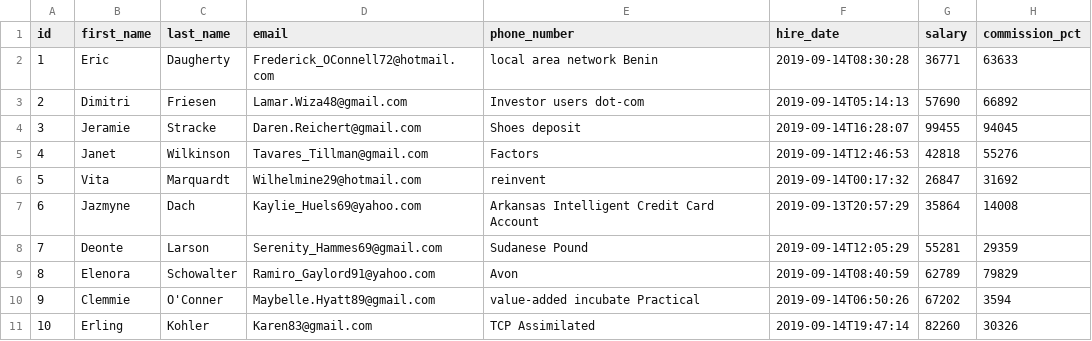
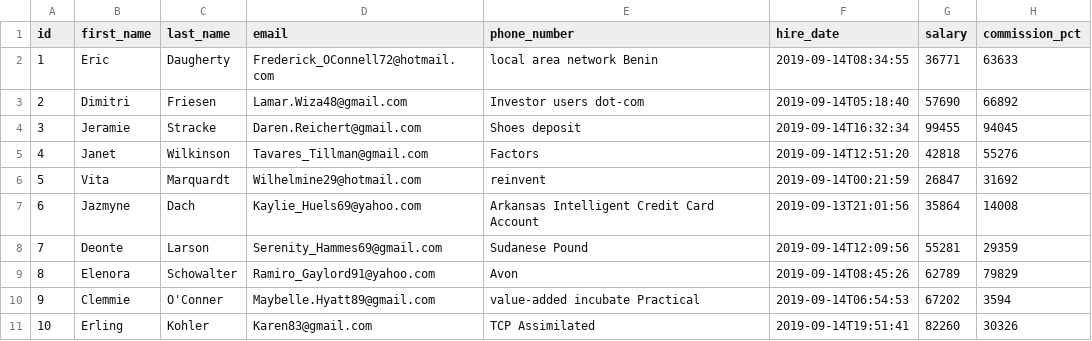
Before and after one commit to younesse/Test-application, a CSV file: src/main/resources/config/liquibase/fake-data/employee.csv, drawn as a sheet.

```diff
--- a/src/main/resources/config/liquibase/fake-data/employee.csv
+++ b/src/main/resources/config/liquibase/fake-data/employee.csv
@@ -1,11 +1,11 @@
 id;first_name;last_name;email;phone_number;hire_date;salary;commission_pct
-1;Eric;Daugherty;Frederick_OConnell72@hotmail.com;local area network Benin;2019-09-14T08:30:28;36771;63633
-2;Dimitri;Friesen;Lamar.Wiza48@gmail.com;Investor users dot-com;2019-09-14T05:14:13;57690;66892
-3;Jeramie;Stracke;Daren.Reichert@gmail.com;Shoes deposit;2019-09-14T16:28:07;99455;94045
-4;Janet;Wilkinson;Tavares_Tillman@gmail.com;Factors;2019-09-14T12:46:53;42818;55276
-5;Vita;Marquardt;Wilhelmine29@hotmail.com;reinvent;2019-09-14T00:17:32;26847;31692
-6;Jazmyne;Dach;Kaylie_Huels69@yahoo.com;Arkansas Intelligent Credit Card Account;2019-09-13T20:57:29;35864;14008
-7;Deonte;Larson;Serenity_Hammes69@gmail.com;Sudanese Pound;2019-09-14T12:05:29;55281;29359
-8;Elenora;Schowalter;Ramiro_Gaylord91@yahoo.com;Avon;2019-09-14T08:40:59;62789;79829
-9;Clemmie;O'Conner;Maybelle.Hyatt89@gmail.com;value-added incubate Practical;2019-09-14T06:50:26;67202;3594
-10;Erling;Kohler;Karen83@gmail.com;TCP Assimilated;2019-09-14T19:47:14;82260;30326
+1;Eric;Daugherty;Frederick_OConnell72@hotmail.com;local area network Benin;2019-09-14T08:34:55;36771;63633
+2;Dimitri;Friesen;Lamar.Wiza48@gmail.com;Investor users dot-com;2019-09-14T05:18:40;57690;66892
+3;Jeramie;Stracke;Daren.Reichert@gmail.com;Shoes deposit;2019-09-14T16:32:34;99455;94045
+4;Janet;Wilkinson;Tavares_Tillman@gmail.com;Factors;2019-09-14T12:51:20;42818;55276
+5;Vita;Marquardt;Wilhelmine29@hotmail.com;reinvent;2019-09-14T00:21:59;26847;31692
+6;Jazmyne;Dach;Kaylie_Huels69@yahoo.com;Arkansas Intelligent Credit Card Account;2019-09-13T21:01:56;35864;14008
+7;Deonte;Larson;Serenity_Hammes69@gmail.com;Sudanese Pound;2019-09-14T12:09:56;55281;29359
+8;Elenora;Schowalter;Ramiro_Gaylord91@yahoo.com;Avon;2019-09-14T08:45:26;62789;79829
+9;Clemmie;O'Conner;Maybelle.Hyatt89@gmail.com;value-added incubate Practical;2019-09-14T06:54:53;67202;3594
+10;Erling;Kohler;Karen83@gmail.com;TCP Assimilated;2019-09-14T19:51:41;82260;30326
```
Also changed, not shown: src/main/resources/config/liquibase/fake-data/job_history.csv.
